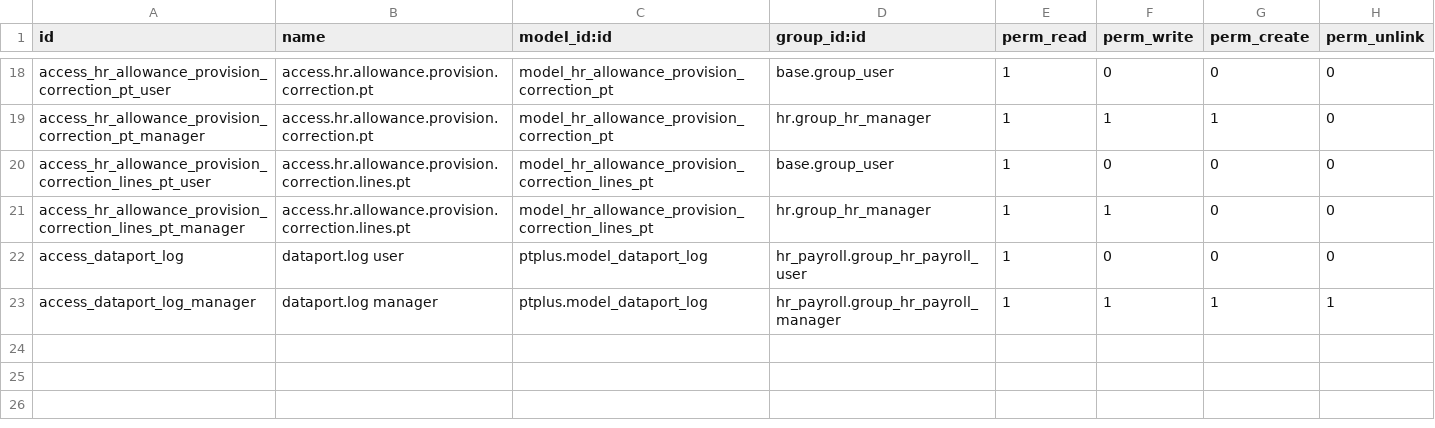
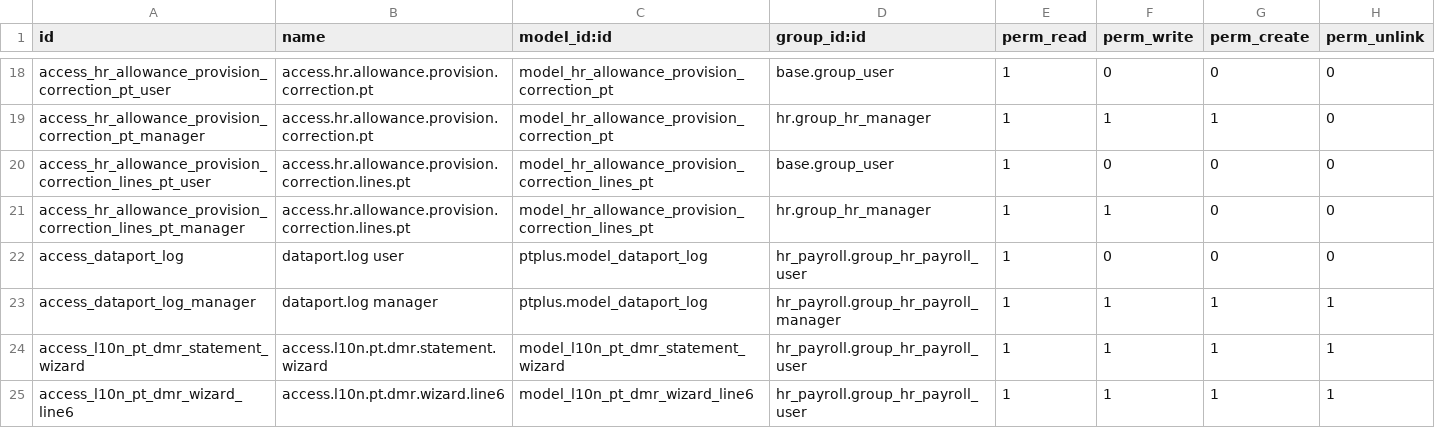
Before and after one commit to exosoftware/pt-payroll, a CSV file: ptplus_payroll/security/ir.model.access.csv, drawn as a sheet; only a part is shown, gaps mark what is left out; the diff names each change by its address in the sheet, - before the commit and + after, or states it on an @@ line.

Commit message:
ptplus bot maker: 915be47

```diff
--- a/ptplus_payroll/security/ir.model.access.csv
+++ b/ptplus_payroll/security/ir.model.access.csv
+row 24: access_l10n_pt_dmr_statement_wizard | access.l10n.pt.dmr.statement.wizard | model_l10n_pt_dmr_statement_wizard | hr_payroll.group_hr_payroll_user | 1 | 1 | 1 | 1
+row 25: access_l10n_pt_dmr_wizard_line6 | access.l10n.pt.dmr.wizard.line6 | model_l10n_pt_dmr_wizard_line6 | hr_payroll.group_hr_payroll_user | 1 | 1 | 1 | 1
```
Also changed, not shown: 54 other files.
